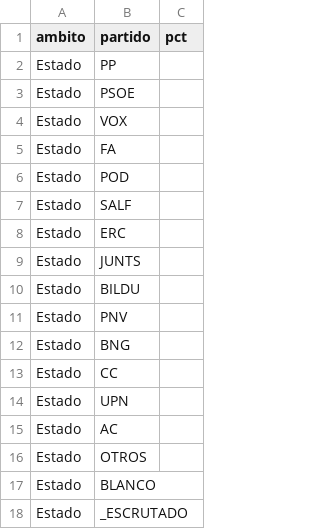
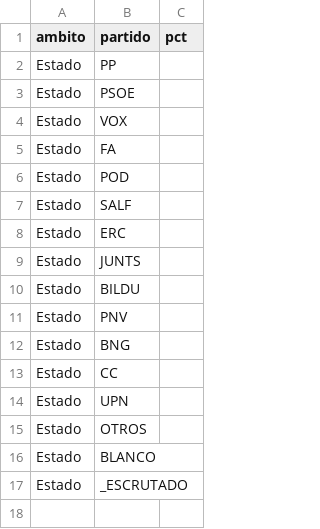
Before and after one commit to gastiaso/porra-electoral, a CSV file: datos/resultados_29N_votos_plantilla.csv, drawn as a sheet; the diff names each change by its address in the sheet, - before the commit and + after, or states it on an @@ line.

```diff
--- a/datos/resultados_29N_votos_plantilla.csv
+++ b/datos/resultados_29N_votos_plantilla.csv
-row 15: Estado | AC
```
Also changed, not shown: salidas/escanos_central.csv, salidas/escanos_escenarios.csv, 20 other files.
